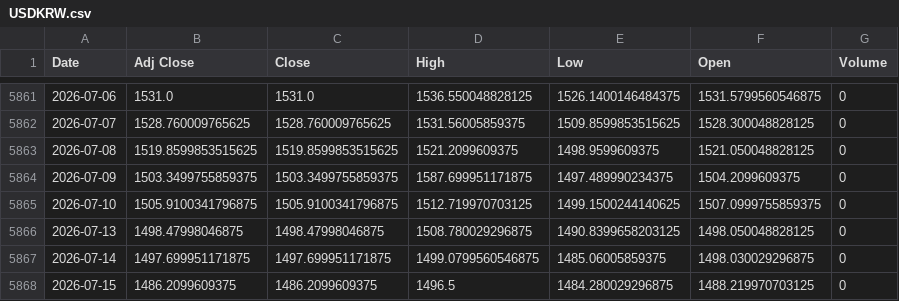
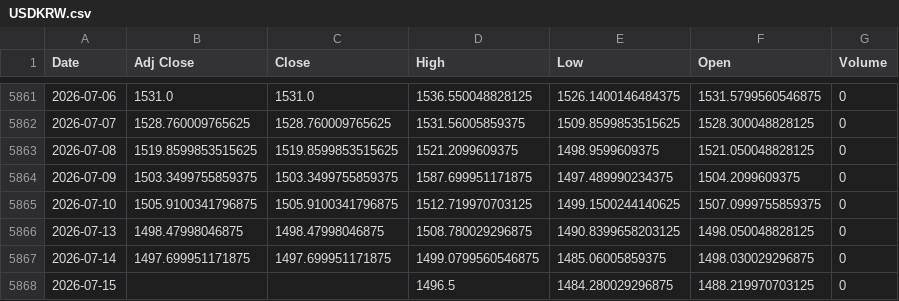
Before and after one commit to khemosu99-bit/overnight-kr, a CSV file: data/raw/USDKRW.csv, drawn as a sheet; only a part is shown, gaps mark what is left out.

```diff
--- a/data/raw/USDKRW.csv
+++ b/data/raw/USDKRW.csv
@@ -5867,2 +5867,2 @@ Date,Adj Close,Close,High,Low,Open,Volume
 2026-07-14,1497.699951171875,1497.699951171875,1499.0799560546875,1485.06005859375,1498.030029296875,0
-2026-07-15,1486.2099609375,1486.2099609375,1496.5,1484.280029296875,1488.219970703125,0
+2026-07-15,,,1496.5,1484.280029296875,1488.219970703125,0
```
Also changed, not shown: data/raw/DOW.csv, data/raw/EWY.csv, 27 other files.
